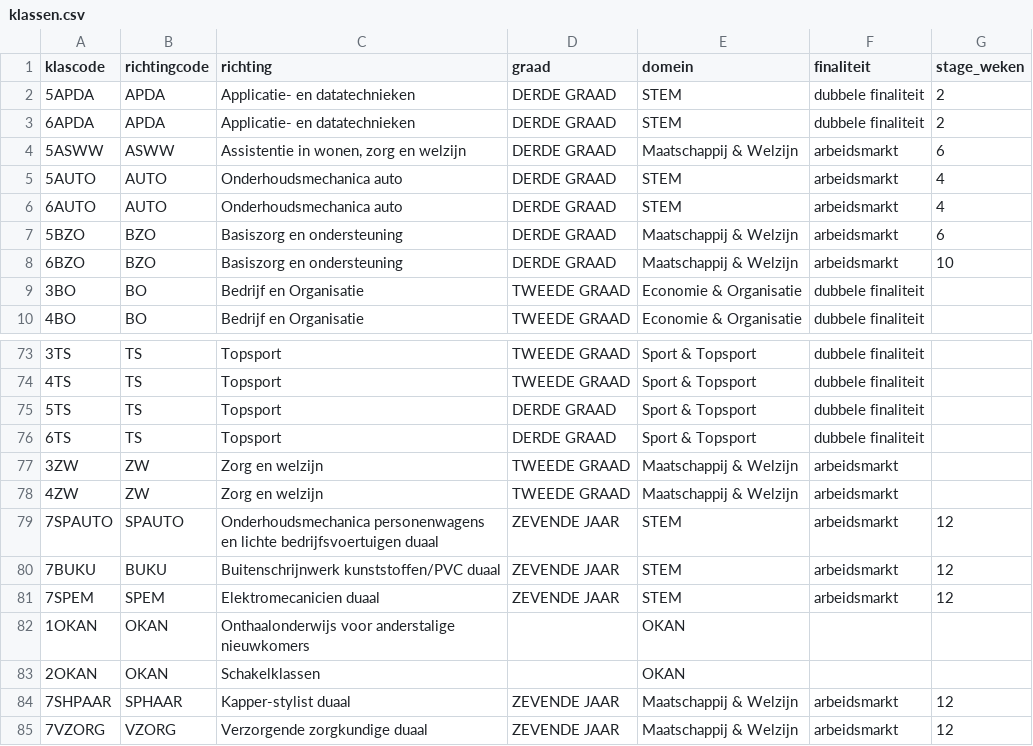
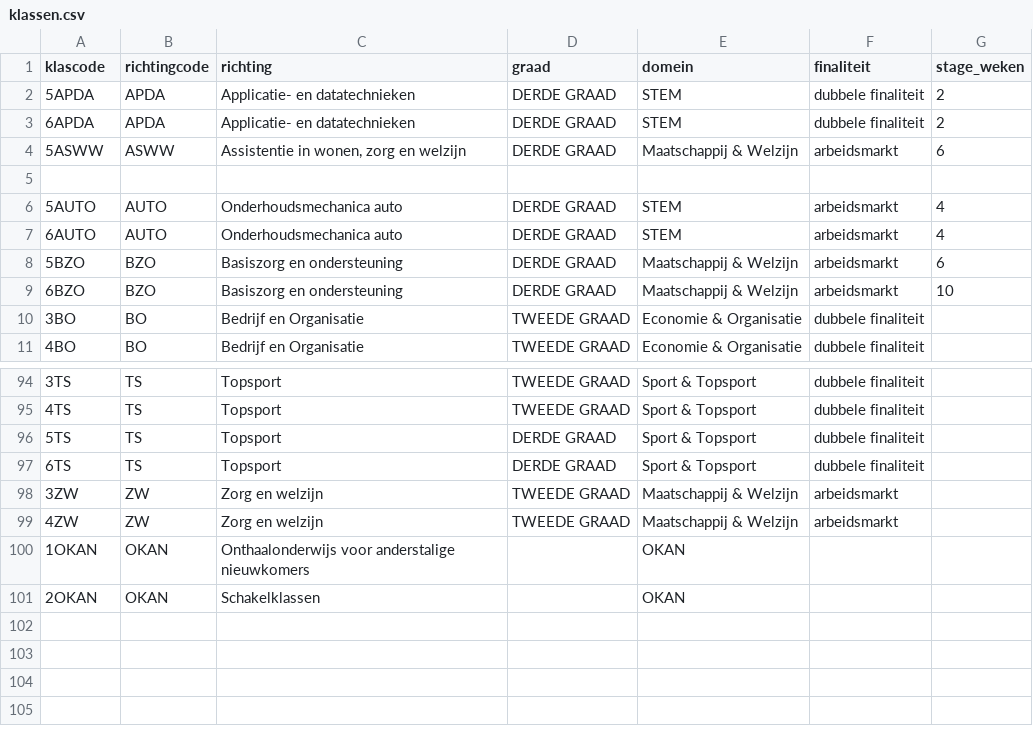
Before and after one commit to GOcampusRedingenhof/aanbod, a CSV file: data/klassen.csv, drawn as a sheet; only a part is shown, gaps mark what is left out; the diff covers the shown part only.

```diff
--- a/data/klassen.csv
+++ b/data/klassen.csv
@@ -4,2 +4,3 @@ klascode,richtingcode,richting,graad,domein,finaliteit,stage_weken
 5ASWW,ASWW,"Assistentie in wonen, zorg en welzijn",DERDE GRAAD,Maatschappij & Welzijn,arbeidsmarkt,6
+
 5AUTO,AUTO,Onderhoudsmechanica auto,DERDE GRAAD,STEM,arbeidsmarkt,4
@@ -78,8 +99,3 @@ klascode,richtingcode,richting,graad,domein,finaliteit,stage_weken
 4ZW,ZW,Zorg en welzijn,TWEEDE GRAAD,Maatschappij & Welzijn,arbeidsmarkt,
-7SPAUTO,SPAUTO,Onderhoudsmechanica personenwagens en lichte bedrijfsvoertuigen duaal,ZEVENDE JAAR,STEM,arbeidsmarkt,12
-7BUKU,BUKU,Buitenschrijnwerk kunststoffen/PVC duaal,ZEVENDE JAAR,STEM,arbeidsmarkt,12
-7SPEM,SPEM,Elektromecanicien duaal,ZEVENDE JAAR,STEM,arbeidsmarkt,12
 1OKAN,OKAN,Onthaalonderwijs voor anderstalige nieuwkomers,,OKAN,,
 2OKAN,OKAN,Schakelklassen,,OKAN,,
-7SHPAAR,SPHAAR,Kapper-stylist duaal,ZEVENDE JAAR,Maatschappij & Welzijn,arbeidsmarkt,12
-7VZORG,VZORG,Verzorgende zorgkundige duaal,ZEVENDE JAAR,Maatschappij & Welzijn,arbeidsmarkt,12
```
Also changed, not shown: 20 added rows and 3 edited cells elsewhere in this file, data/lessentabel.csv, 5 other files.
